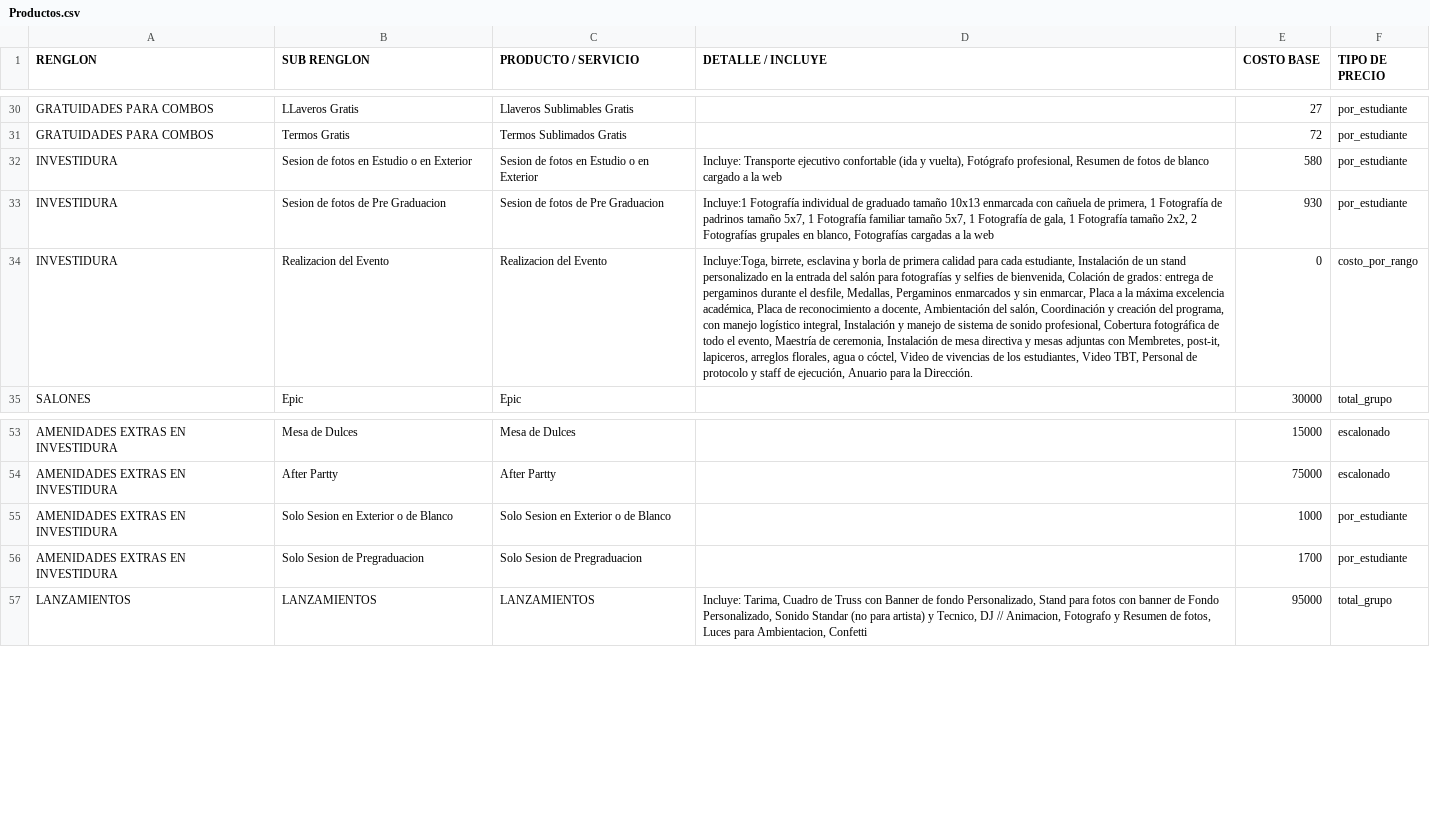
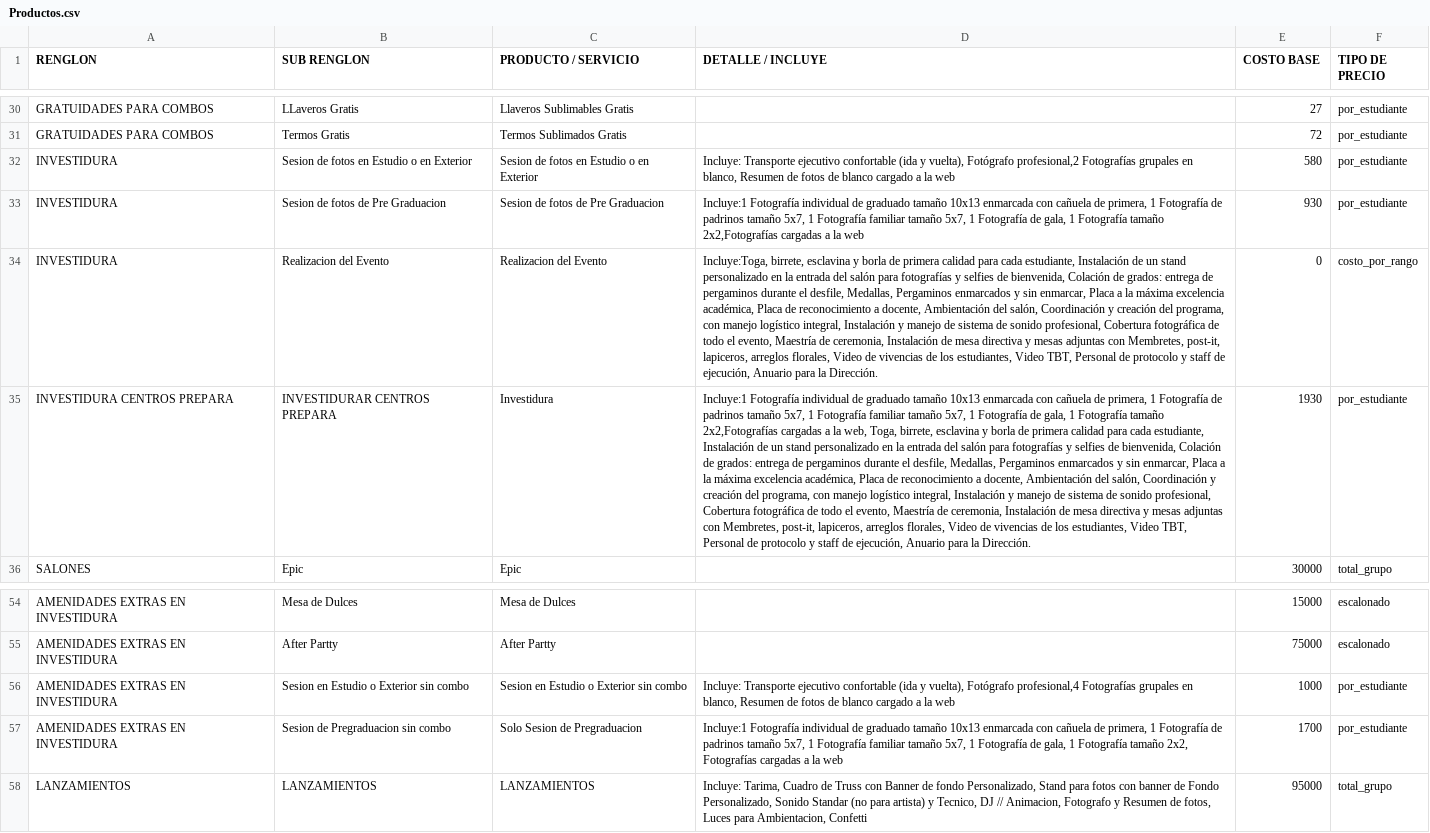
Before and after one commit to moisesgross37/proyecto-gestion, a CSV file: Productos.csv, drawn as a sheet; only a part is shown, gaps mark what is left out; addresses are those after the commit; the diff names each change by its address in the sheet, - before the commit and + after, or states it on an @@ line.

Commit message:
Update Productos.csv

```diff
--- a/Productos.csv
+++ b/Productos.csv
-D32 (DETALLE / INCLUYE): …vuelta), Fotógrafo profesional, Resumen de…
+D32 (DETALLE / INCLUYE): …vuelta), Fotógrafo profesional,2 Fotografías grupales en blanco, Resumen de…
-D33 (DETALLE / INCLUYE): …Fotografía tamaño 2x2, 2 Fotografías grupales en blanco, Fotografías cargadas a…
+D33 (DETALLE / INCLUYE): …Fotografía tamaño 2x2,Fotografías cargadas a…
-D34 (DETALLE / INCLUYE): …arreglos florales, agua o cóctel, Video de…
+D34 (DETALLE / INCLUYE): …arreglos florales, Video de…
+row 35: INVESTIDURA CENTROS PREPARA | INVESTIDURAR CENTROS PREPARA | Investidura | Incluye:1 Fotografía individual de graduado tamaño 10x13 enmarcada con cañuela de primera, 1 Fotografía de padrinos tamaño 5x7, 1 Fotografía familiar tamaño 5x7, 1 Fotografía de gala, 1 Fotografía tamaño 2x2,Fotografías cargadas a la web, Toga, birrete, esclavina y borla de primera calidad para cada estudiante, Instalación de un stand personalizado en la entrada del salón para fotografías y selfies de bienvenida, Colación de grados: entrega de pergaminos durante el desfile, Medallas, Pergaminos enmarcados y sin enmarcar, Placa a la máxima excelencia académica, Placa de reconocimiento a docente, Ambientación del salón, Coordinación y creación del programa, con manejo logístico integral, Instalación y manejo de sistema de sonido profesional, Cobertura fotográfica de todo el evento, Maestría de ceremonia, Instalación de mesa directiva y mesas adjuntas con Membretes, post-it, lapiceros, arreglos florales, Video de vivencias de los estudiantes, Video TBT, Personal de protocolo y staff de ejecución, Anuario para la Dirección. | 1930 | por_estudiante
-B56 (SUB RENGLON): Solo Sesion en Exterior o de Blanco
+B56 (SUB RENGLON): Sesion en Estudio o Exterior sin combo
-C56 (PRODUCTO / SERVICIO): Solo Sesion en Exterior o de Blanco
+C56 (PRODUCTO / SERVICIO): Sesion en Estudio o Exterior sin combo
-D56 (DETALLE / INCLUYE): (empty)
+D56 (DETALLE / INCLUYE): Incluye: Transporte ejecutivo confortable (ida y vuelta), Fotógrafo profesional,4 Fotografías grupales en blanco, Resumen de fotos de blanco cargado a la web
-B57 (SUB RENGLON): Solo Sesion de Pregraduacion
+B57 (SUB RENGLON): Sesion de Pregraduacion sin combo
-D57 (DETALLE / INCLUYE): (empty)
+D57 (DETALLE / INCLUYE): Incluye:1 Fotografía individual de graduado tamaño 10x13 enmarcada con cañuela de primera, 1 Fotografía de padrinos tamaño 5x7, 1 Fotografía familiar tamaño 5x7, 1 Fotografía de gala, 1 Fotografía tamaño 2x2, Fotografías cargadas a la web
```
